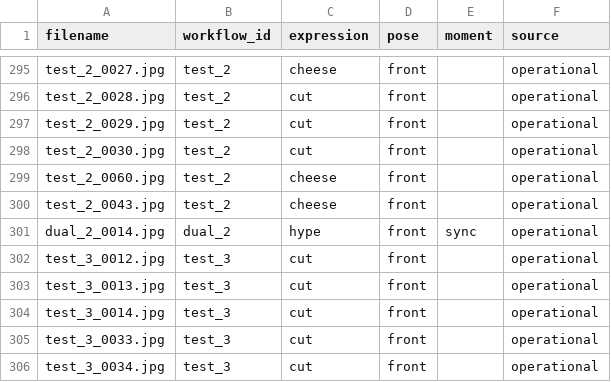
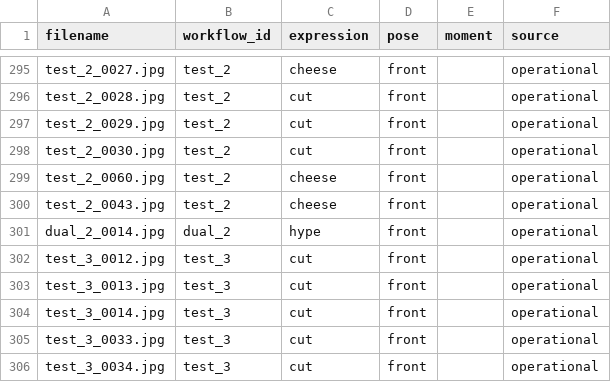
Before and after one commit to monolith-hyeonrae/portrait981, a CSV file: data/datasets/portrait-v1/labels.csv, drawn as a sheet; only a part is shown, gaps mark what is left out; the diff covers the shown part only.

```diff
--- a/data/datasets/portrait-v1/labels.csv
+++ b/data/datasets/portrait-v1/labels.csv
@@ -300,3 +300,3 @@ test_2_0060.jpg,test_2,cheese,front,,operational
 test_2_0043.jpg,test_2,cheese,front,,operational
-dual_2_0014.jpg,dual_2,hype,front,sync,operational
+dual_2_0014.jpg,dual_2,hype,front,,operational
 test_3_0012.jpg,test_3,cut,front,,operational
```
Also changed, not shown: 30 added rows and 3 edited cells elsewhere in this file, data/datasets/portrait-v1/videos.csv, 3 other files.
